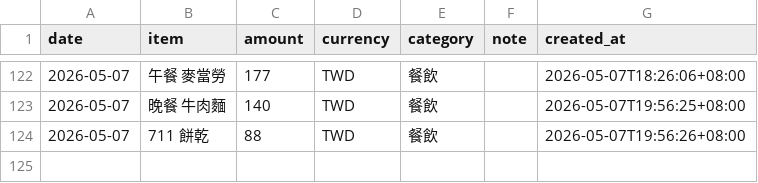
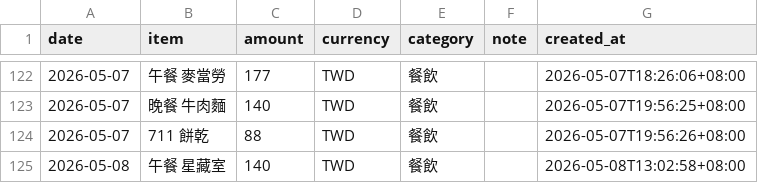
Before and after one commit to yuming920619-svg/Myhermesagi, a CSV file: bookkeeping/ledger.csv, drawn as a sheet; only a part is shown, gaps mark what is left out.

```diff
--- a/bookkeeping/ledger.csv
+++ b/bookkeeping/ledger.csv
@@ -124 +124,2 @@ date,item,amount,currency,category,note,created_at
 2026-05-07,711 餅乾,88,TWD,餐飲,,2026-05-07T19:56:26+08:00
+2026-05-08,午餐 星藏室,140,TWD,餐飲,,2026-05-08T13:02:58+08:00
```
Also changed, not shown: 1 other file.
